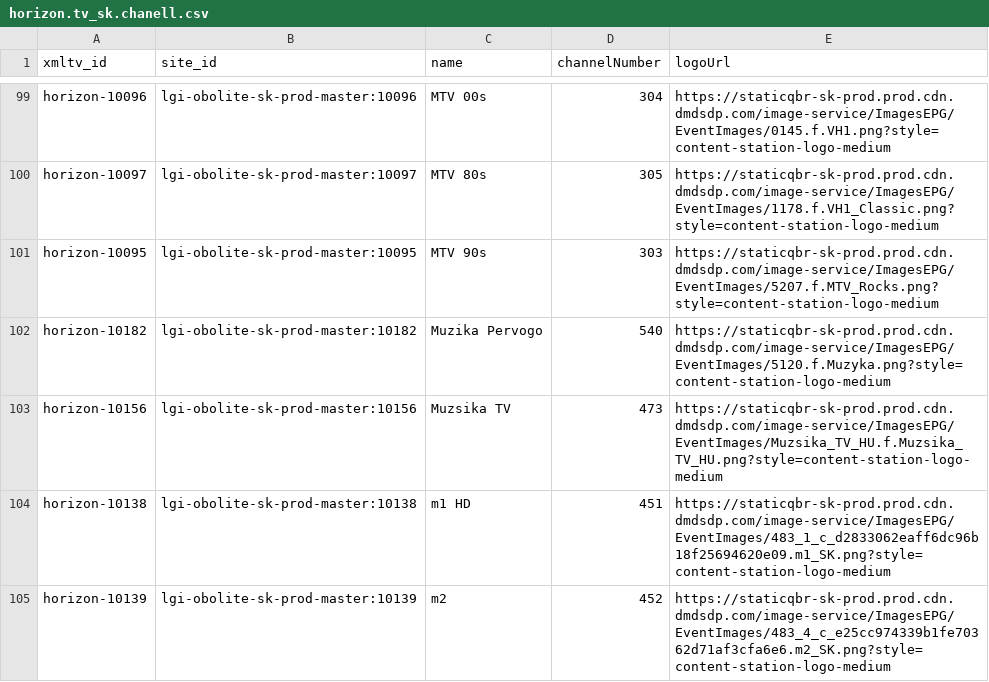
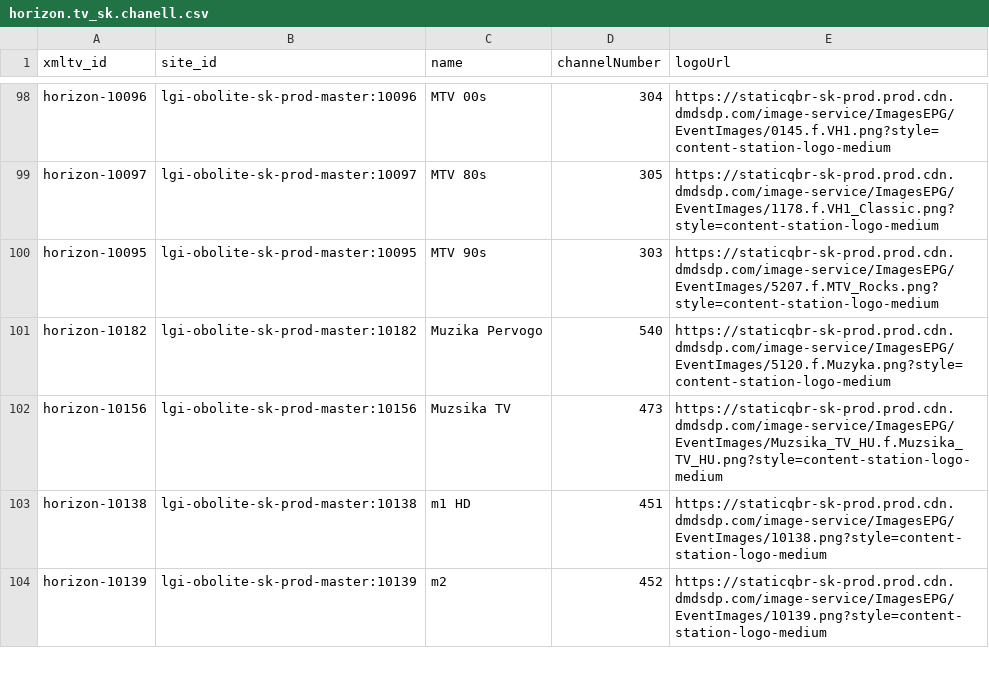
Before and after one commit to milankomaj/data, a CSV file: epg-grabber/csv/horizon.tv_sk.chanell.csv, drawn as a sheet; only a part is shown, gaps mark what is left out; the diff covers the shown part only.

Commit message:
epg-grabber-update-codes

```diff
--- a/epg-grabber/csv/horizon.tv_sk.chanell.csv
+++ b/epg-grabber/csv/horizon.tv_sk.chanell.csv
@@ -103,3 +102,3 @@ horizon-10182,lgi-obolite-sk-prod-master:10182,Muzika Pervogo,540,https://static
 horizon-10156,lgi-obolite-sk-prod-master:10156,Muzsika TV,473,https://staticqbr-sk-prod.prod.cdn.dmdsdp.com/image-service/ImagesEPG/EventImages/Muzsika_TV_HU.f.Muzsika_TV_HU.png?style=content-station-logo-medium
-horizon-10138,lgi-obolite-sk-prod-master:10138,m1 HD,451,https://staticqbr-sk-prod.prod.cdn.dmdsdp.com/image-service/ImagesEPG/EventImages/483_1_c_d2833062eaff6dc96b18f25694620e09.m1_SK.png?style=content-station-logo-medium
-horizon-10139,lgi-obolite-sk-prod-master:10139,m2,452,https://staticqbr-sk-prod.prod.cdn.dmdsdp.com/image-service/ImagesEPG/EventImages/483_4_c_e25cc974339b1fe70362d71af3cfa6e6.m2_SK.png?style=content-station-logo-medium
+horizon-10138,lgi-obolite-sk-prod-master:10138,m1 HD,451,https://staticqbr-sk-prod.prod.cdn.dmdsdp.com/image-service/ImagesEPG/EventImages/10138.png?style=content-station-logo-medium
+horizon-10139,lgi-obolite-sk-prod-master:10139,m2,452,https://staticqbr-sk-prod.prod.cdn.dmdsdp.com/image-service/ImagesEPG/EventImages/10139.png?style=content-station-logo-medium
```
Also changed, not shown: 1 removed row and 3 edited cells elsewhere in this file, 3 other files.
